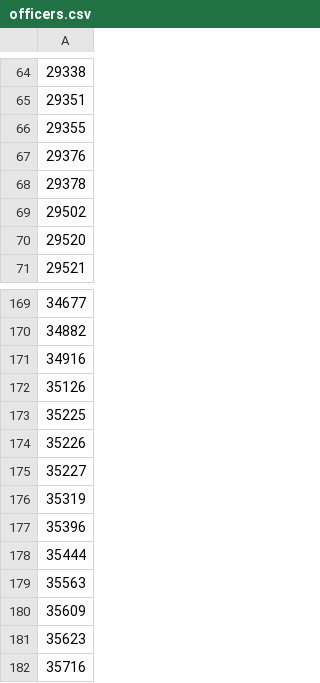
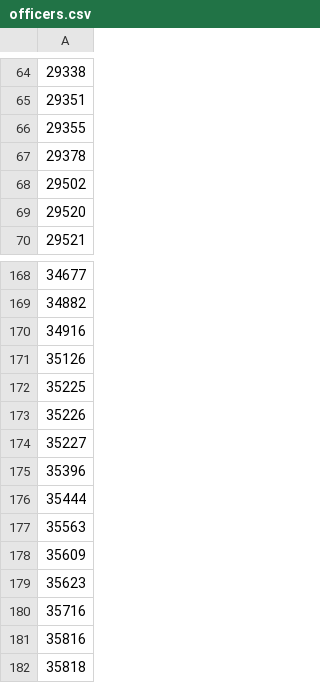
Before and after one commit to PDX-Police-Accountability/dpsst-scraper, a CSV file: input-data/officers.csv, drawn as a sheet; only a part is shown, gaps mark what is left out; the shorter side is filled out with more unchanged rows; the diff names each change by its address in the sheet, - before the commit and + after, or states it on an @@ line.

Commit message:
Remove ids that were added by mistake due to poor quality PPB roster.

```diff
--- a/input-data/officers.csv
+++ b/input-data/officers.csv
-row 67: 29376
-row 176: 35319
```
